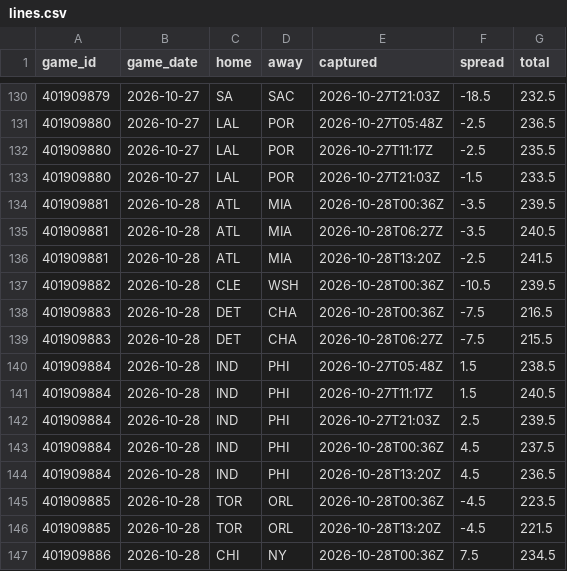
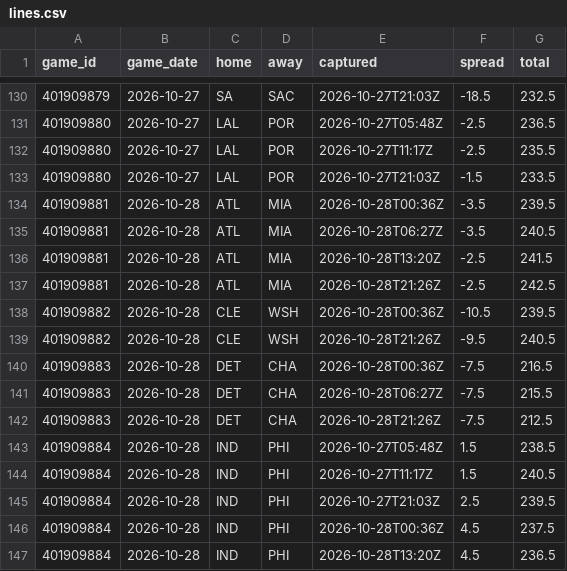
Before and after one commit to Sleepyad/nba-edge, a CSV file: data/lines.csv, drawn as a sheet; only a part is shown, gaps mark what is left out; the shorter side is filled out with more unchanged rows; the diff covers the shown part only; the diff names each change by its address in the sheet, - before the commit and + after, or states it on an @@ line.

```diff
--- a/data/lines.csv
+++ b/data/lines.csv
+row 137: 401909881 | 2026-10-28 | ATL | MIA | 2026-10-28T21:26Z | -2.5 | 242.5
+row 139: 401909882 | 2026-10-28 | CLE | WSH | 2026-10-28T21:26Z | -9.5 | 240.5
+row 142: 401909883 | 2026-10-28 | DET | CHA | 2026-10-28T21:26Z | -7.5 | 212.5
```
Also changed, not shown: 8 added rows elsewhere in this file.
